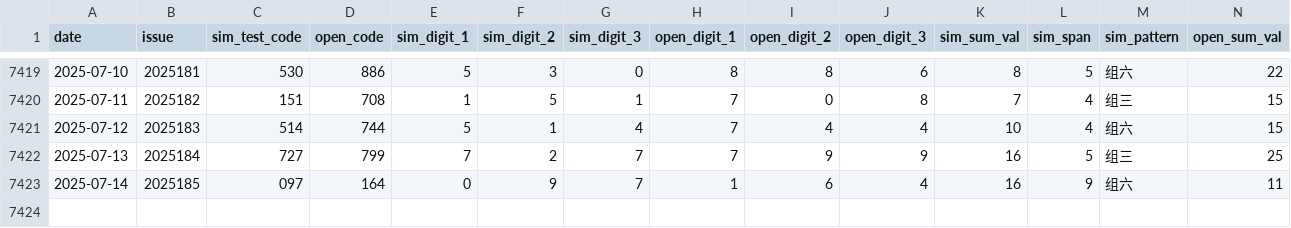
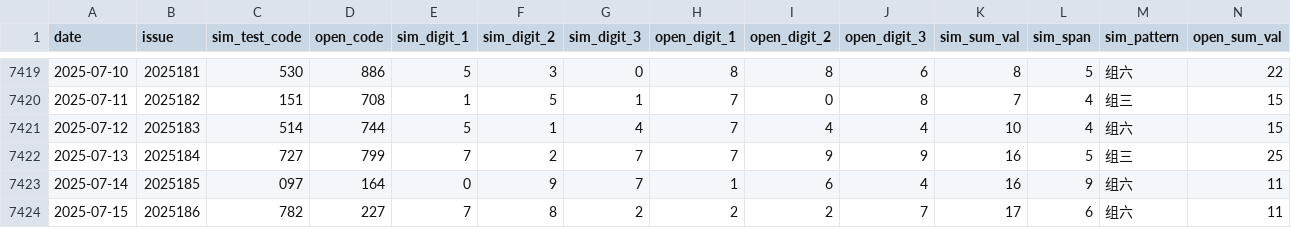
Before and after one commit to suwei8/Pinble3D_Predictor_v3, a CSV file: data/3d_shijihao_features.csv, drawn as a sheet; only a part is shown, gaps mark what is left out; rows hold the shown columns only; the diff names each change by its address in the sheet, - before the commit and + after, or states it on an @@ line.

```diff
--- a/data/3d_shijihao_features.csv
+++ b/data/3d_shijihao_features.csv
+row 7424: 2025-07-15 | 2025186 | 782 | 227 | 7 | 8 | 2 | 2 | 2 | 7 | 17 | 6 | 组六 | 11
```
Also changed, not shown: data/3d_shijihao_history.csv, data/3d_shijihao_labels.csv.
